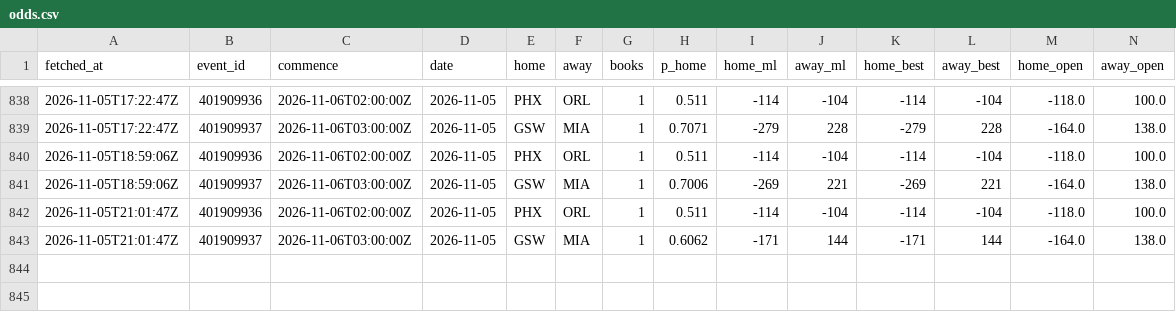
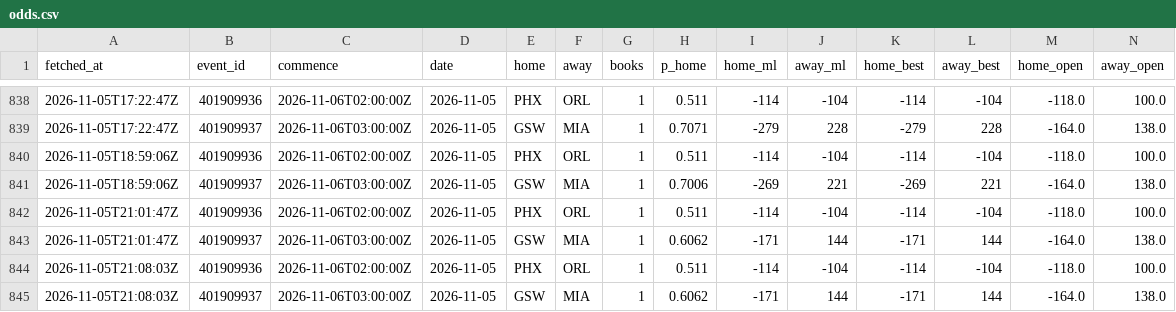
Before and after one commit to eseto9/NBA-Model, a CSV file: log/odds.csv, drawn as a sheet; only a part is shown, gaps mark what is left out; rows hold the shown columns only; the diff names each change by its address in the sheet, - before the commit and + after, or states it on an @@ line.

```diff
--- a/log/odds.csv
+++ b/log/odds.csv
+row 844: 2026-11-05T21:08:03Z | 401909936 | 2026-11-06T02:00:00Z | 2026-11-05 | PHX | ORL | 1 | 0.511 | -114 | -104 | -114 | -104 | -118.0 | 100.0
+row 845: 2026-11-05T21:08:03Z | 401909937 | 2026-11-06T03:00:00Z | 2026-11-05 | GSW | MIA | 1 | 0.6062 | -171 | 144 | -171 | 144 | -164.0 | 138.0
```
Also changed, not shown: log/predictions.csv, log/rankings.csv, 17 other files.
